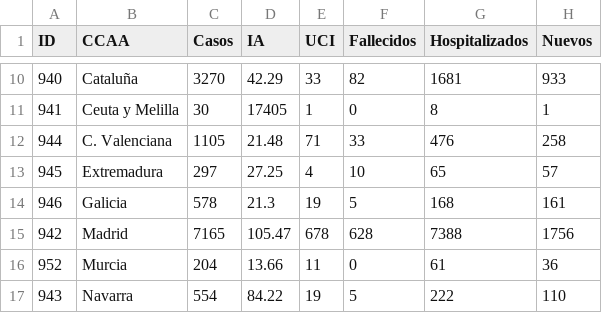
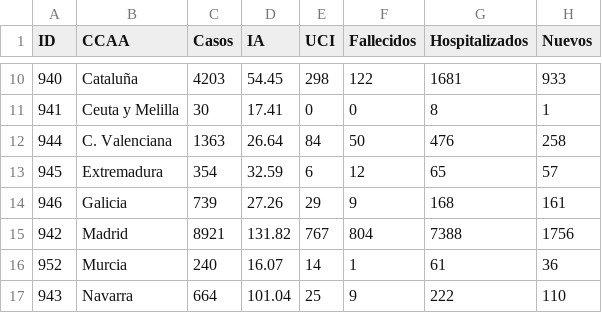
Before and after one commit to Eclectikus/COVID-19, a CSV file: data/covi2103.csv, drawn as a sheet; only a part is shown, gaps mark what is left out; the diff covers the shown part only.

```diff
--- a/data/covi2103.csv
+++ b/data/covi2103.csv
@@ -10,8 +10,8 @@ ID,CCAA,Casos,IA,UCI,Fallecidos,Hospitalizados,Nuevos
-940,Cataluña,3270,42.29,33,82,1681,933
-941,Ceuta y Melilla,30,17405,1,0,8,1
-944,C. Valenciana,1105,21.48,71,33,476,258
-945,Extremadura,297,27.25,4,10,65,57
-946,Galicia,578,21.3,19,5,168,161
-942,Madrid,7165,105.47,678,628,7388,1756
-952,Murcia,204,13.66,11,0,61,36
-943,Navarra,554,84.22,19,5,222,110
+940,Cataluña,4203,54.45,298,122,1681,933
+941,Ceuta y Melilla,30,17.41,0,0,8,1
+944,C. Valenciana,1363,26.64,84,50,476,258
+945,Extremadura,354,32.59,6,12,65,57
+946,Galicia,739,27.26,29,9,168,161
+942,Madrid,8921,131.82,767,804,7388,1756
+952,Murcia,240,16.07,14,1,61,36
+943,Navarra,664,101.04,25,9,222,110
```
Also changed, not shown: 40 edited cells elsewhere in this file.
